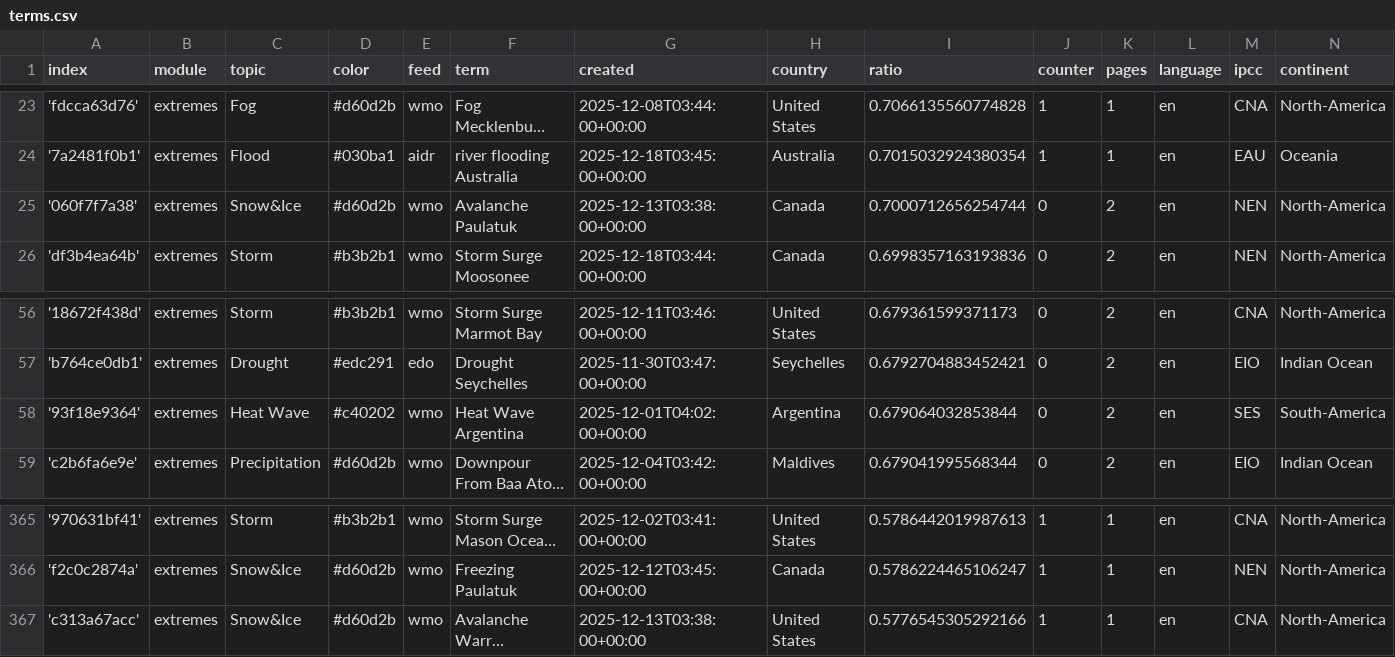
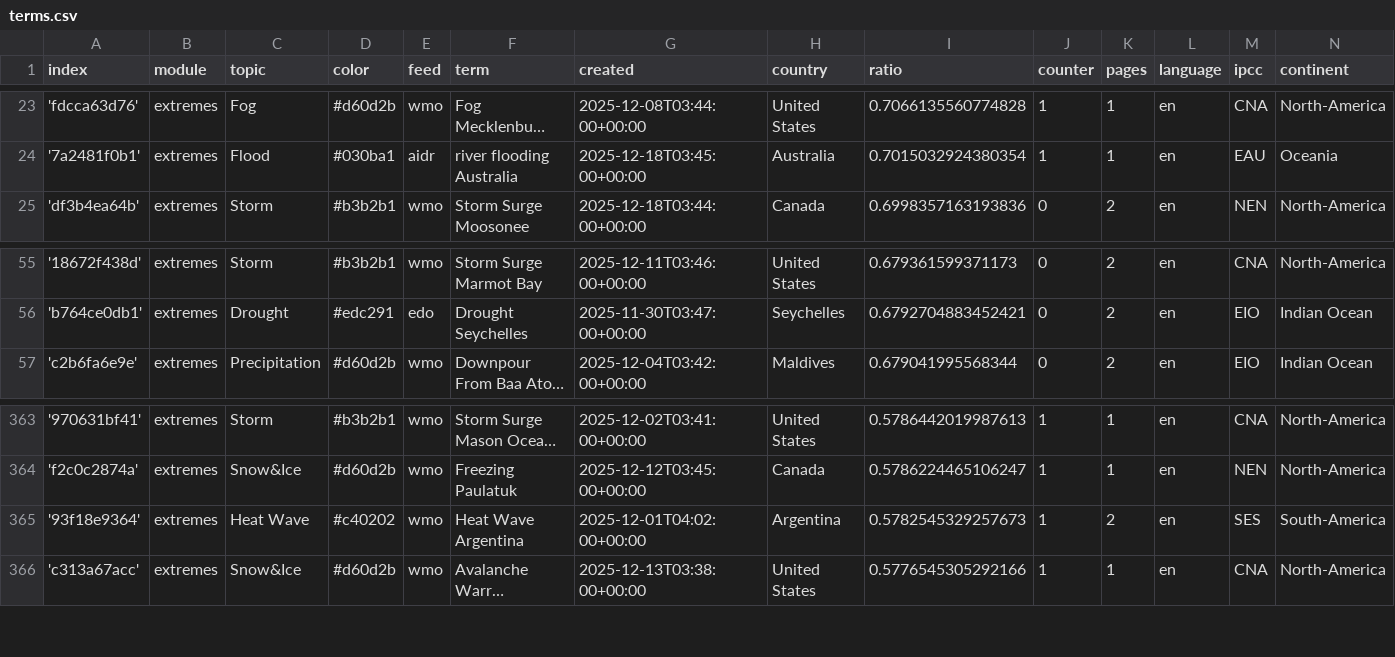
Before and after one commit to picawe-news/englishExtremes, a CSV file: terms.csv, drawn as a sheet; only a part is shown, gaps mark what is left out; long unchanged cells end in …; removed rows and columns are numbered as before the commit, all else as after; the diff names each change by its address in the sheet, - before the commit and + after, or states it on an @@ line.

Commit message:
Commit from GitHub Actions (harvest:0.0)

```diff
--- a/terms.csv
+++ b/terms.csv
-row 25: '060f7f7a38' | extremes | Snow&Ice | #d60d2b | wmo | Avalanche Paulatuk | 2025-12-13T03:38:00+00:00 | Canada | 0.7000712656254744 | 0 | 2 | en | NEN | North-America
-row 58: '93f18e9364' | extremes | Heat Wave | #c40202 | wmo | Heat Wave Argentina | 2025-12-01T04:02:00+00:00 | Argentina | 0.679064032853844 | 0 | 2 | en | SES | South-America
+row 365: '93f18e9364' | extremes | Heat Wave | #c40202 | wmo | Heat Wave Argentina | 2025-12-01T04:02:00+00:00 | Argentina | 0.5782545329257673 | 1 | 2 | en | SES | South-America
```
